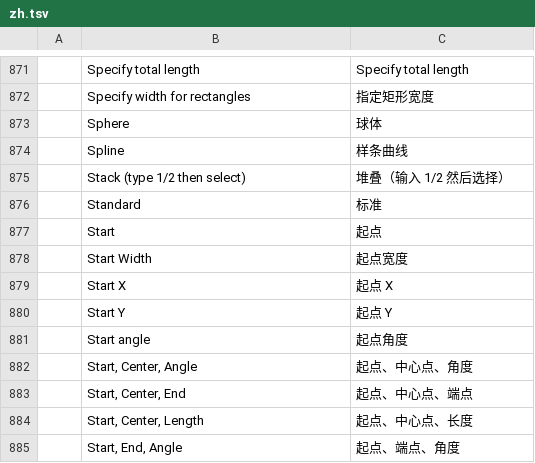
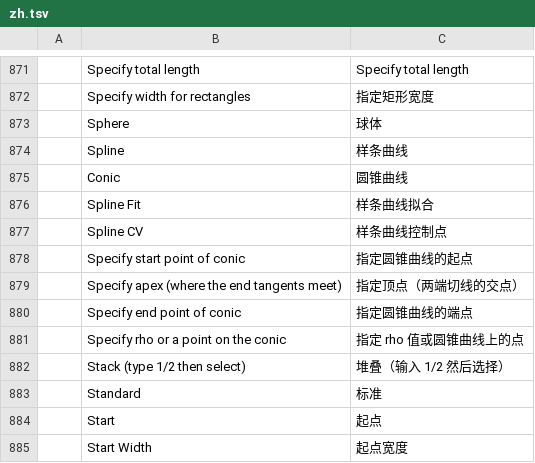
Before and after one commit to SkryxDev/DraftCraft, a TSV file: crates/ui-egui/src/i18n/zh.tsv, drawn as a sheet; only a part is shown, gaps mark what is left out; the shorter side is filled out with more unchanged rows.

```diff
--- a/crates/ui-egui/src/i18n/zh.tsv
+++ b/crates/ui-egui/src/i18n/zh.tsv
@@ -874,2 +874,9 @@
 	Spline	样条曲线
+	Conic	圆锥曲线
+	Spline Fit	样条曲线拟合
+	Spline CV	样条曲线控制点
+	Specify start point of conic	指定圆锥曲线的起点
+	Specify apex (where the end tangents meet)	指定顶点（两端切线的交点）
+	Specify end point of conic	指定圆锥曲线的端点
+	Specify rho or a point on the conic	指定 rho 值或圆锥曲线上的点
 	Stack (type 1/2 then select)	堆叠（输入 1/2 然后选择）
```
Also changed, not shown: crates/ui-egui/src/i18n/it.tsv, 10 other files.
